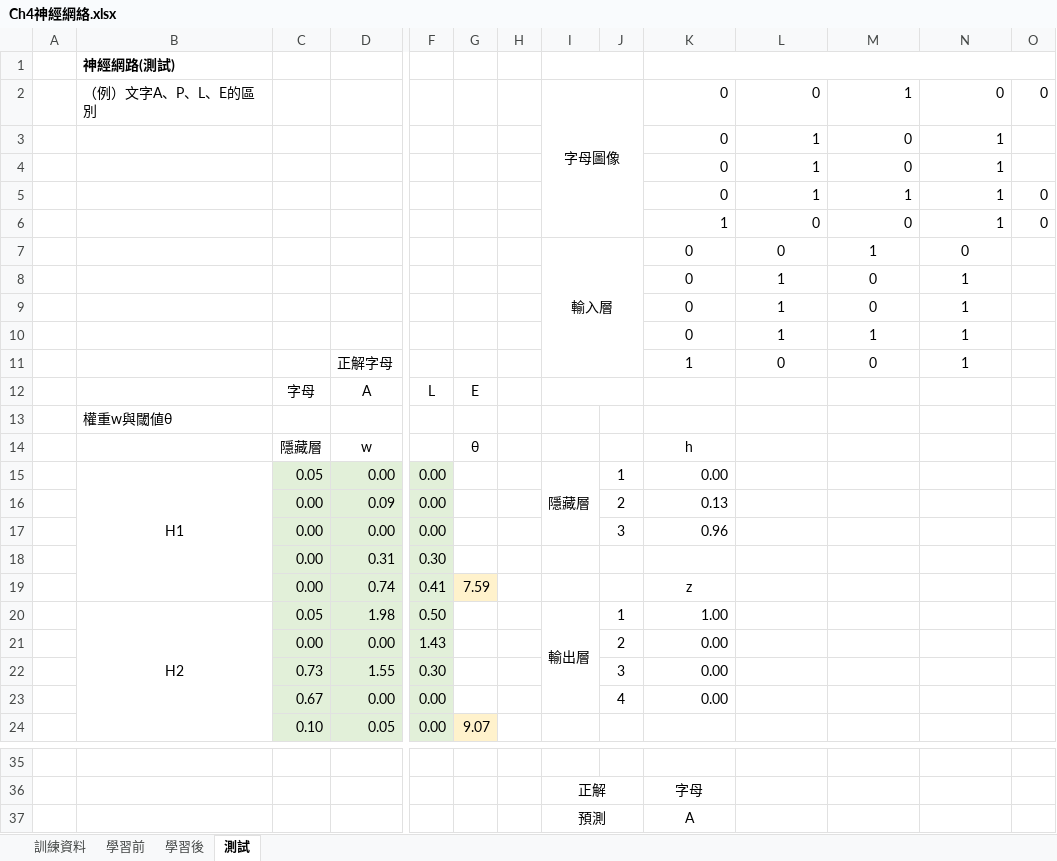
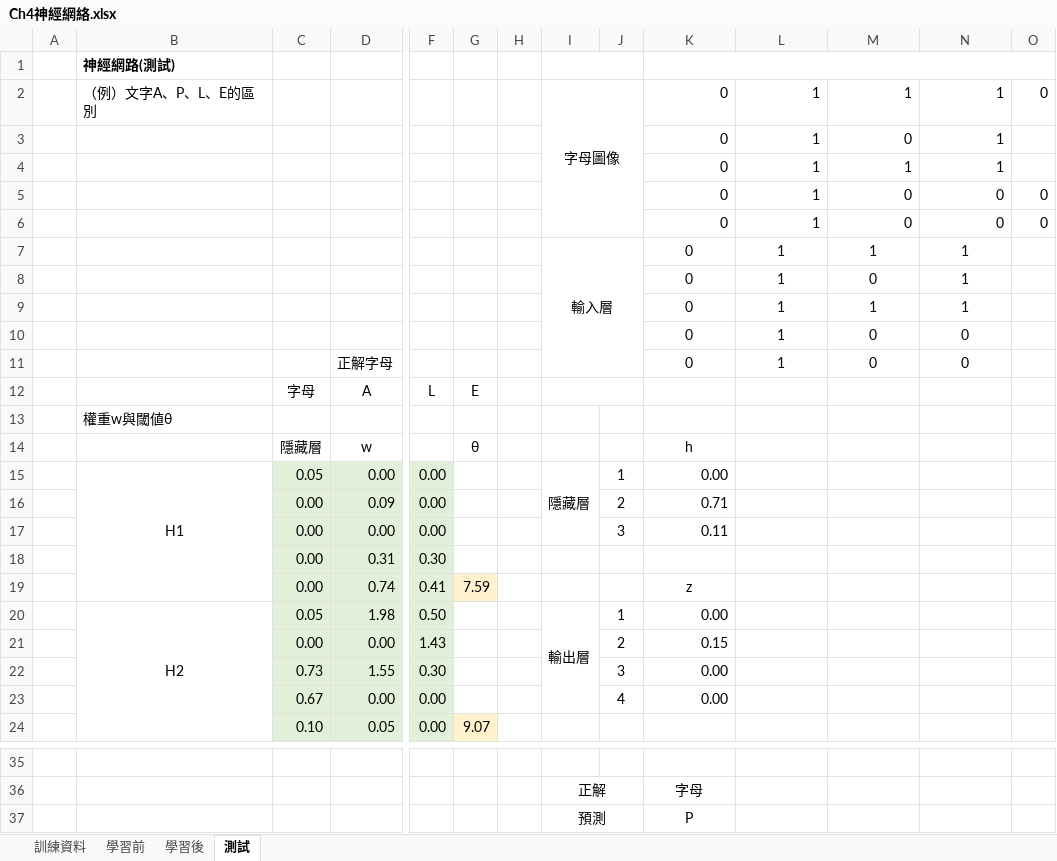
Before and after one commit to ZivWu1229/AIs, an Excel workbook: Excel/Ch4神經網絡.xlsx, sheet 測試, drawn as a sheet; only a part is shown, gaps mark what is left out; values as stored, in another font and other column widths than the file's, no borders; conditional formats not drawn; 3 other sheets too large or unreadable and not compared; removed rows and columns are numbered as before the commit, all else as after; rows hold the shown columns only; the diff names each change by its address in the sheet, - before the commit and + after, or states it on an @@ line.

```diff
--- a/Excel/Ch4神經網絡.xlsx (sheet 測試)
+++ b/Excel/Ch4神經網絡.xlsx (sheet 測試)
-I2:J6 merged
+I2:J6 merged
-L2: 0
+L2: 1
-N2: 0
+N2: 1
-row 4:  |  |  |  |  |  |  |  |  | 0 | 1 | 0 | 1
-row 5:  |  |  |  |  |  |  |  |  | 0 | 1 | 1 | 1 | 0
-row 6:  |  |  |  |  |  |  |  |  | 1 | 0 | 0 | 1 | 0
-row 7:  |  |  |  |  |  |  | 輸入層 |  | 0 | 0 | 1 | 0
-row 8:  |  |  |  |  |  |  |  |  | 0 | 1 | 0 | 1
-K3:N4 alignment: center
+K3:N4 alignment: right
-row 11:  |  |  | 正解字母 |  |  |  |  |  | 1 | 0 | 0 | 1
+row 5:  |  |  |  |  |  |  |  |  | 0 | 1 | 0 | 0 | 0
+row 6:  |  |  |  |  |  |  |  |  | 0 | 1 | 0 | 0 | 0
+row 7:  |  |  |  |  |  |  | 輸入層 |  | 0 | 1 | 1 | 1
@@ row 3 moved to row 8: 0 @@
+row 9:  |  |  |  |  |  |  |  |  | 0 | 1 | 1 | 1
+row 10:  |  |  |  |  |  |  |  |  | 0 | 1 | 0 | 0
+row 11:  |  |  | 正解字母 |  |  |  |  |  | 0 | 1 | 0 | 0
-K16: 0.13
+K16: 0.71
-K17: 0.96
+K17: 0.11
-K20: 1.00
+K20: 0.00
-K21: 0.00
+K21: 0.15
-K37: A
+K37: P
```
Also changed, not shown: formulas that keep their value, 3 other files.
